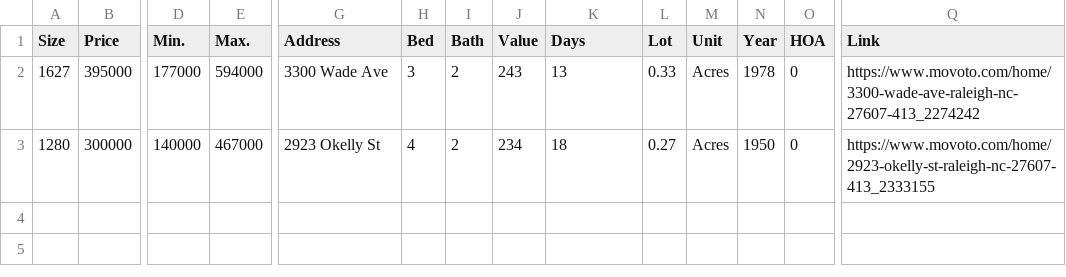
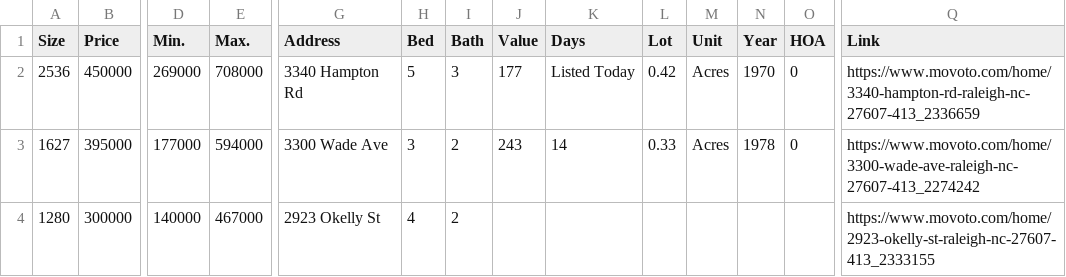
Before and after one commit to xgirma/moveto, a CSV file: data/27607/by_size.csv, drawn as a sheet; only a part is shown, gaps mark what is left out; addresses are those after the commit; rows hold the shown columns only; the diff names each change by its address in the sheet, - before the commit and + after, or states it on an @@ line.

```diff
--- a/data/27607/by_size.csv
+++ b/data/27607/by_size.csv
+row 2: 2536 | 450000 | 269000 | 708000 | 3340 Hampton Rd | 5 | 3 | 177 | Listed Today | 0.42 | Acres | 1970 | 0 | https://www.movoto.com/home/3340-hampton-rd-raleigh-nc-27607-413_2336659
-K3 (Days): 13
+K3 (Days): 14
-J4 (Value): 234
+J4 (Value): (empty)
-K4 (Days): 18
+K4 (Days): (empty)
-L4 (Lot): 0.27
+L4 (Lot): (empty)
-M4 (Unit): Acres
+M4 (Unit): (empty)
-N4 (Year): 1950
+N4 (Year): (empty)
-O4 (HOA): 0
+O4 (HOA): (empty)
```
Also changed, not shown: data/27607/by_days.csv, data/27607/by_price.csv, 13 other files.
